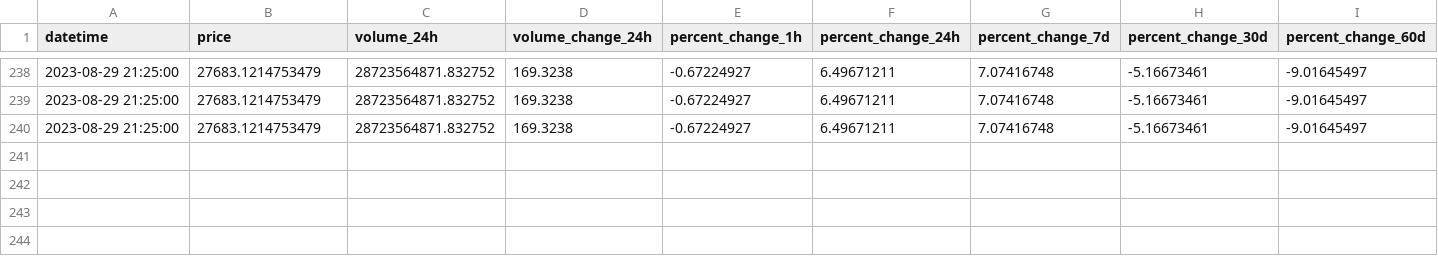
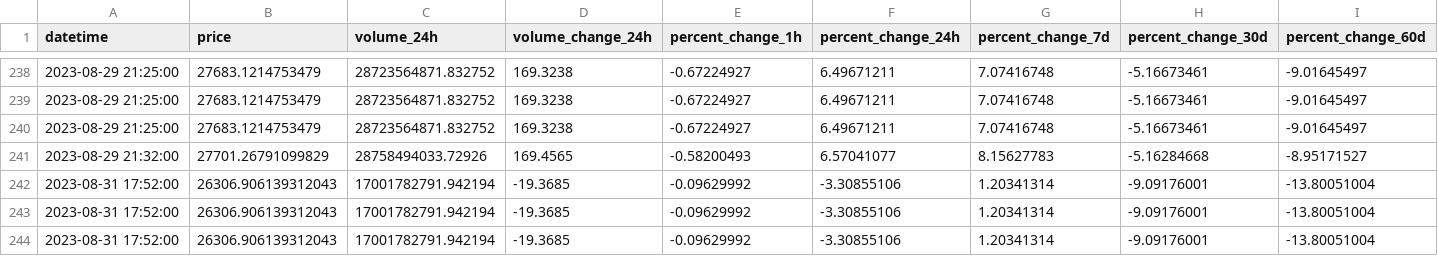
Before and after one commit to rezacr588/crypto-predicting, a CSV file: data/processed/processed_bitcoin_data.csv, drawn as a sheet; only a part is shown, gaps mark what is left out; rows hold the shown columns only; the diff names each change by its address in the sheet, - before the commit and + after, or states it on an @@ line.

```diff
--- a/data/processed/processed_bitcoin_data.csv
+++ b/data/processed/processed_bitcoin_data.csv
+row 241: 2023-08-29 21:32:00 | 27701.26791099829 | 28758494033.72926 | 169.4565 | -0.58200493 | 6.57041077 | 8.15627783 | -5.16284668 | -8.95171527
+row 242: 2023-08-31 17:52:00 | 26306.906139312043 | 17001782791.942194 | -19.3685 | -0.09629992 | -3.30855106 | 1.20341314 | -9.09176001 | -13.80051004
+row 243: 2023-08-31 17:52:00 | 26306.906139312043 | 17001782791.942194 | -19.3685 | -0.09629992 | -3.30855106 | 1.20341314 | -9.09176001 | -13.80051004
+row 244: 2023-08-31 17:52:00 | 26306.906139312043 | 17001782791.942194 | -19.3685 | -0.09629992 | -3.30855106 | 1.20341314 | -9.09176001 | -13.80051004
```
Also changed, not shown: data/raw/bitcoin_data.csv, 8 other files.
